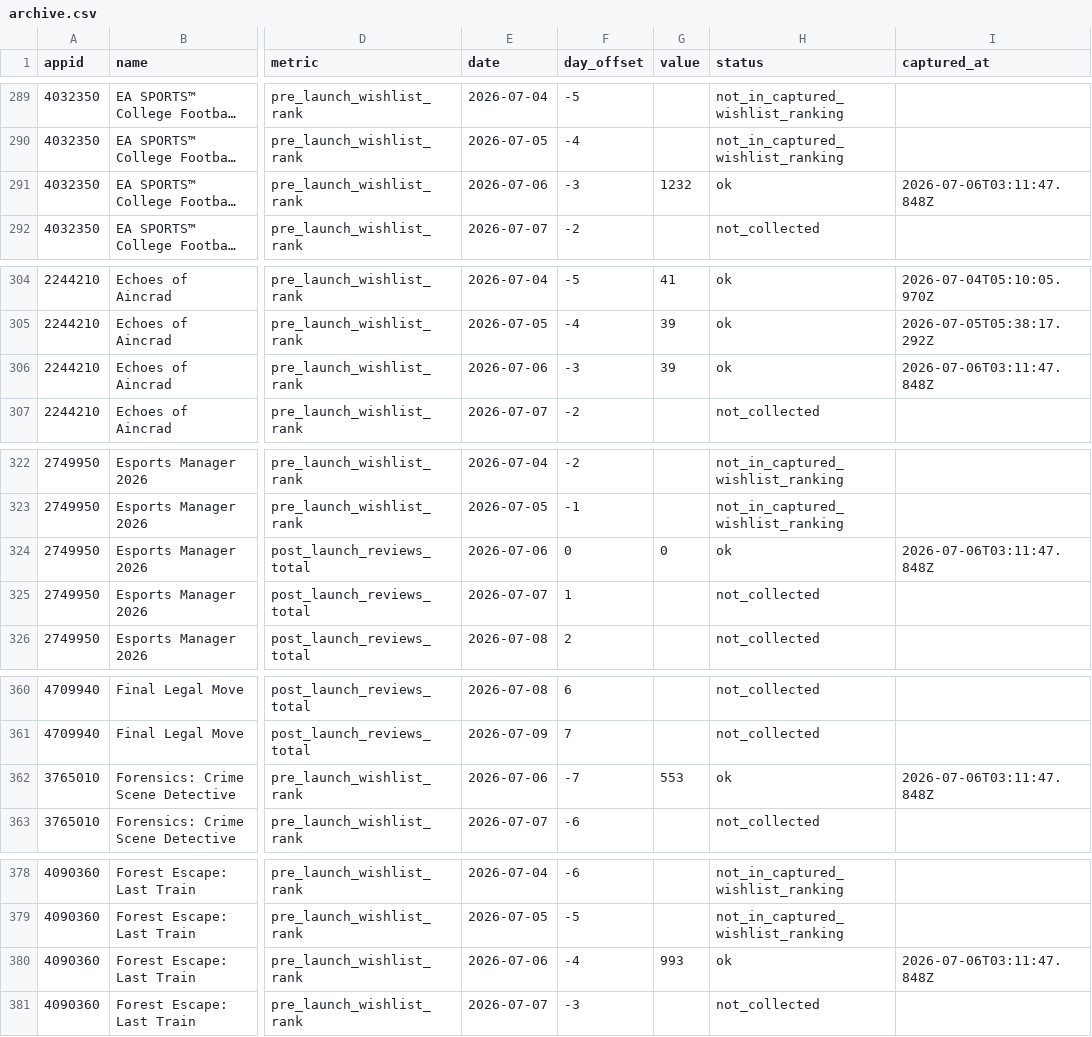
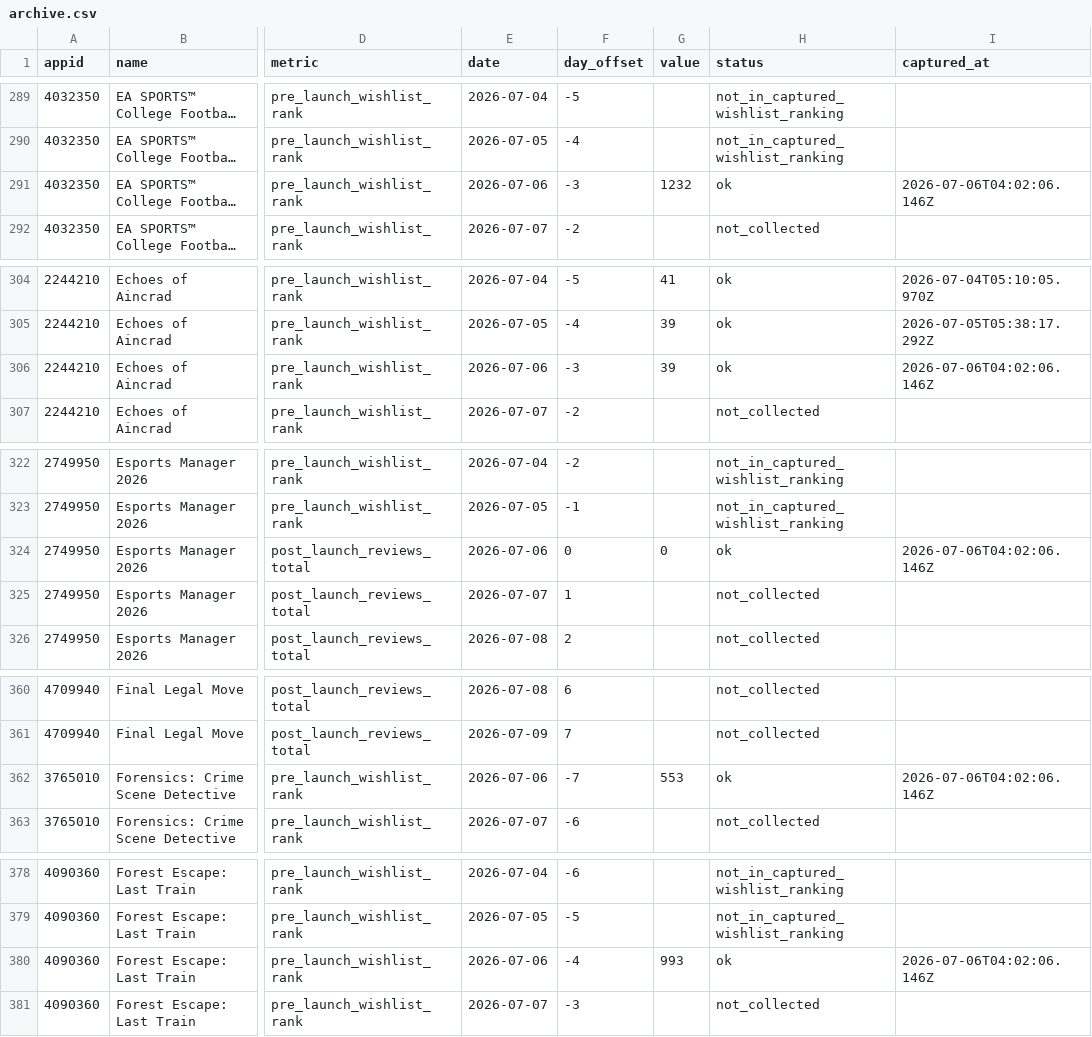
Before and after one commit to youngtroy/steam-launch-tracker, a CSV file: data/archive.csv, drawn as a sheet; only a part is shown, gaps mark what is left out; long unchanged cells end in …; the diff covers the shown part only; the diff names each change by its address in the sheet, - before the commit and + after, or states it on an @@ line.

```diff
--- a/data/archive.csv
+++ b/data/archive.csv
-I291 (captured_at): 2026-07-06T03:11:47.848Z
+I291 (captured_at): 2026-07-06T04:02:06.146Z
-I306 (captured_at): 2026-07-06T03:11:47.848Z
+I306 (captured_at): 2026-07-06T04:02:06.146Z
-I324 (captured_at): 2026-07-06T03:11:47.848Z
+I324 (captured_at): 2026-07-06T04:02:06.146Z
-I362 (captured_at): 2026-07-06T03:11:47.848Z
+I362 (captured_at): 2026-07-06T04:02:06.146Z
-I380 (captured_at): 2026-07-06T03:11:47.848Z
+I380 (captured_at): 2026-07-06T04:02:06.146Z
```
Also changed, not shown: 24 edited cells elsewhere in this file, 2 other files.
